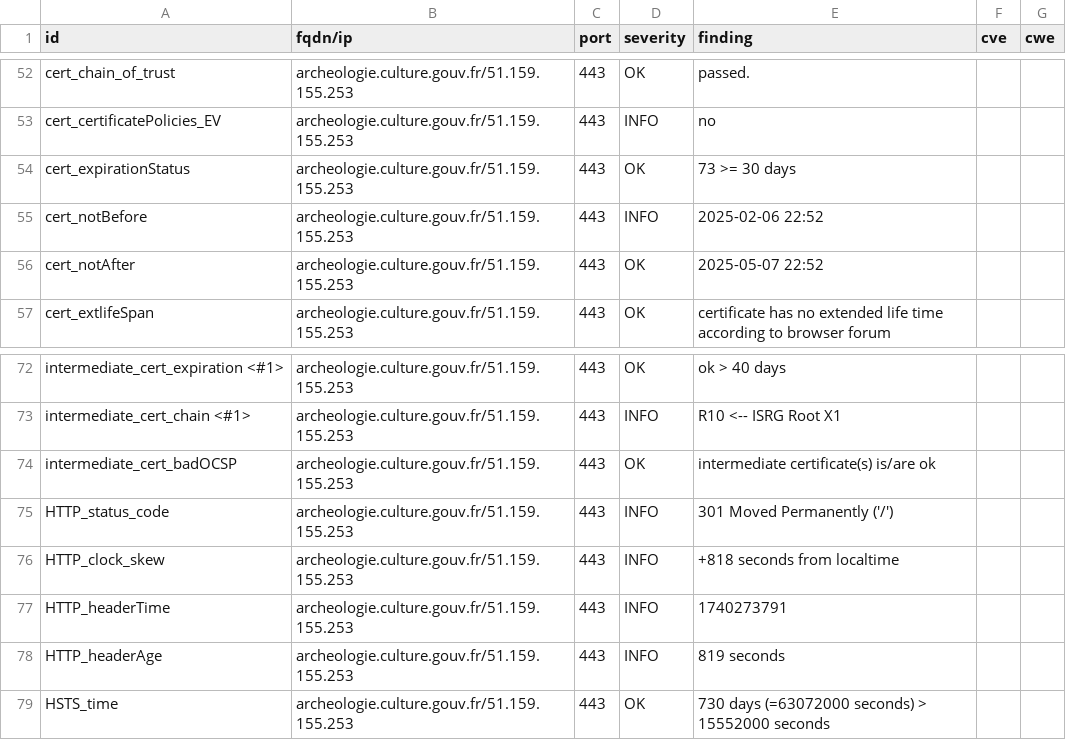
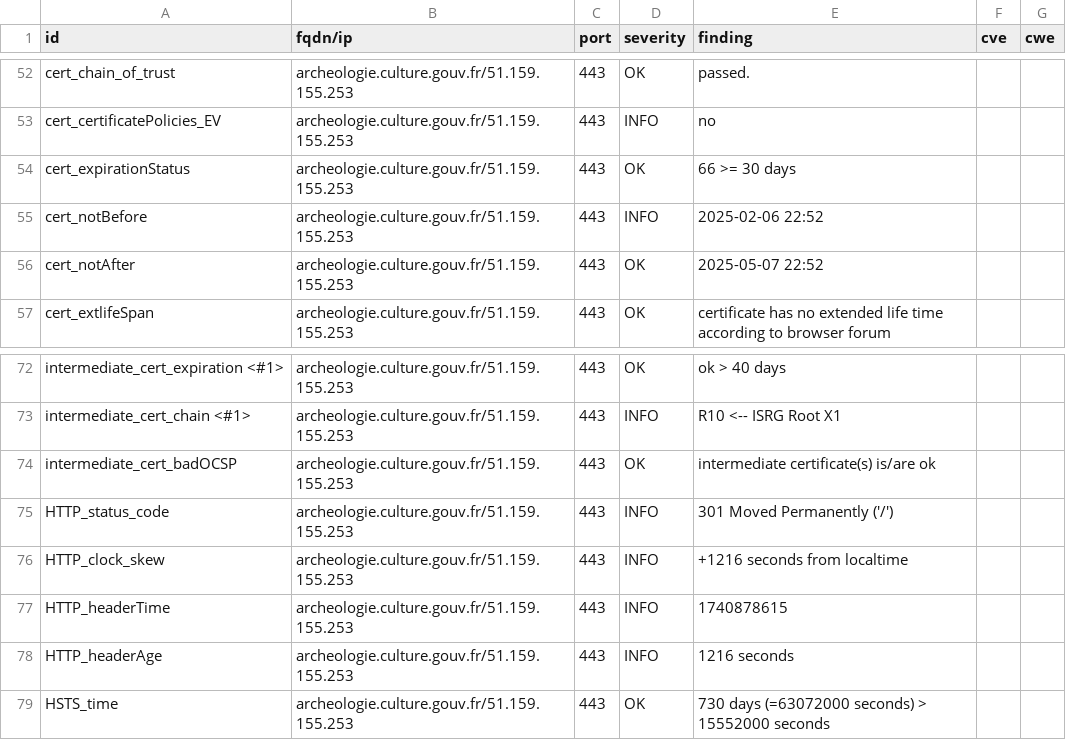
Before and after one commit to culturecommunication/dashlord, a CSV file: results/aHR0cHM6Ly9hcmNoZW9sb2dpZS5jdWx0dXJlLmdvdXYuZnIv/testssl.csv, drawn as a sheet; only a part is shown, gaps mark what is left out.

```diff
--- a/results/aHR0cHM6Ly9hcmNoZW9sb2dpZS5jdWx0dXJlLmdvdXYuZnIv/testssl.csv
+++ b/results/aHR0cHM6Ly9hcmNoZW9sb2dpZS5jdWx0dXJlLmdvdXYuZnIv/testssl.csv
@@ -53,3 +53,3 @@
 "cert_certificatePolicies_EV","archeologie.culture.gouv.fr/51.159.155.253","443","INFO","no","",""
-"cert_expirationStatus","archeologie.culture.gouv.fr/51.159.155.253","443","OK","73 >= 30 days","",""
+"cert_expirationStatus","archeologie.culture.gouv.fr/51.159.155.253","443","OK","66 >= 30 days","",""
 "cert_notBefore","archeologie.culture.gouv.fr/51.159.155.253","443","INFO","2025-02-06 22:52","",""
@@ -75,5 +75,5 @@
 "HTTP_status_code","archeologie.culture.gouv.fr/51.159.155.253","443","INFO","301 Moved Permanently ('/')","",""
-"HTTP_clock_skew","archeologie.culture.gouv.fr/51.159.155.253","443","INFO","+818 seconds from localtime","",""
-"HTTP_headerTime","archeologie.culture.gouv.fr/51.159.155.253","443","INFO","1740273791","",""
-"HTTP_headerAge","archeologie.culture.gouv.fr/51.159.155.253","443","INFO","819 seconds","",""
+"HTTP_clock_skew","archeologie.culture.gouv.fr/51.159.155.253","443","INFO","+1216 seconds from localtime","",""
+"HTTP_headerTime","archeologie.culture.gouv.fr/51.159.155.253","443","INFO","1740878615","",""
+"HTTP_headerAge","archeologie.culture.gouv.fr/51.159.155.253","443","INFO","1216 seconds","",""
 "HSTS_time","archeologie.culture.gouv.fr/51.159.155.253","443","OK","730 days (=63072000 seconds) > 15552000 seconds","",""
```
Also changed, not shown: 9 other files.
